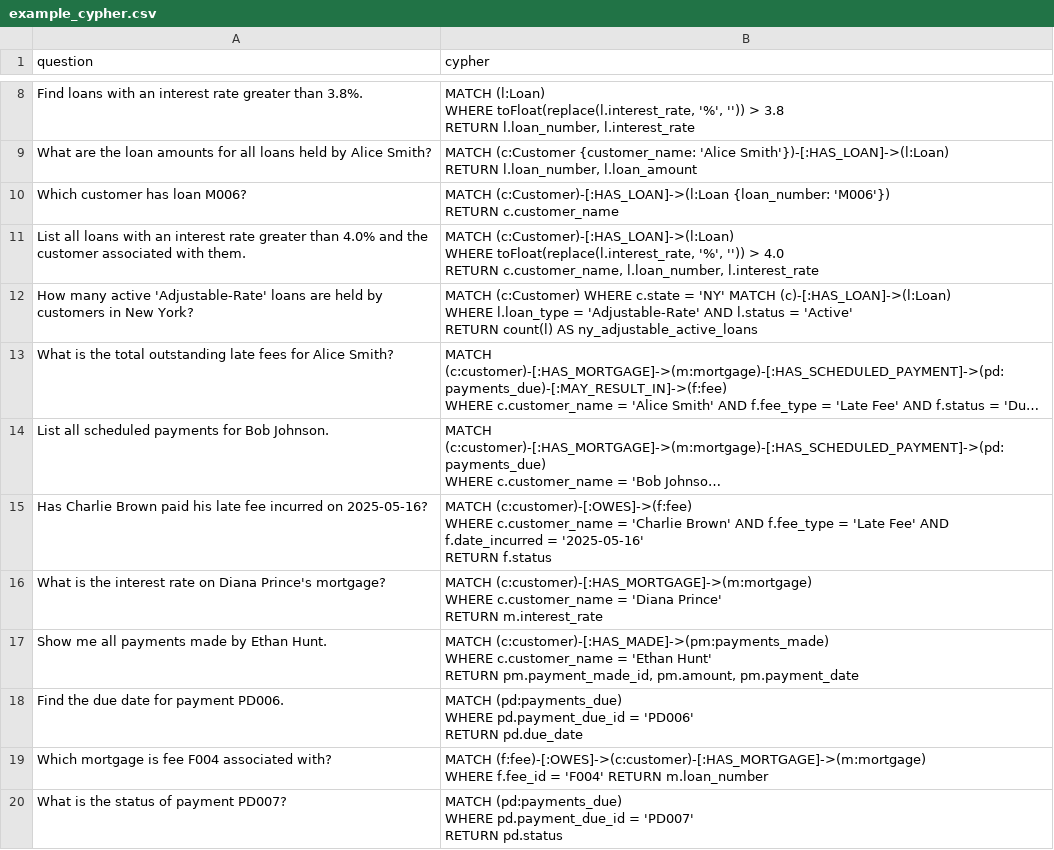
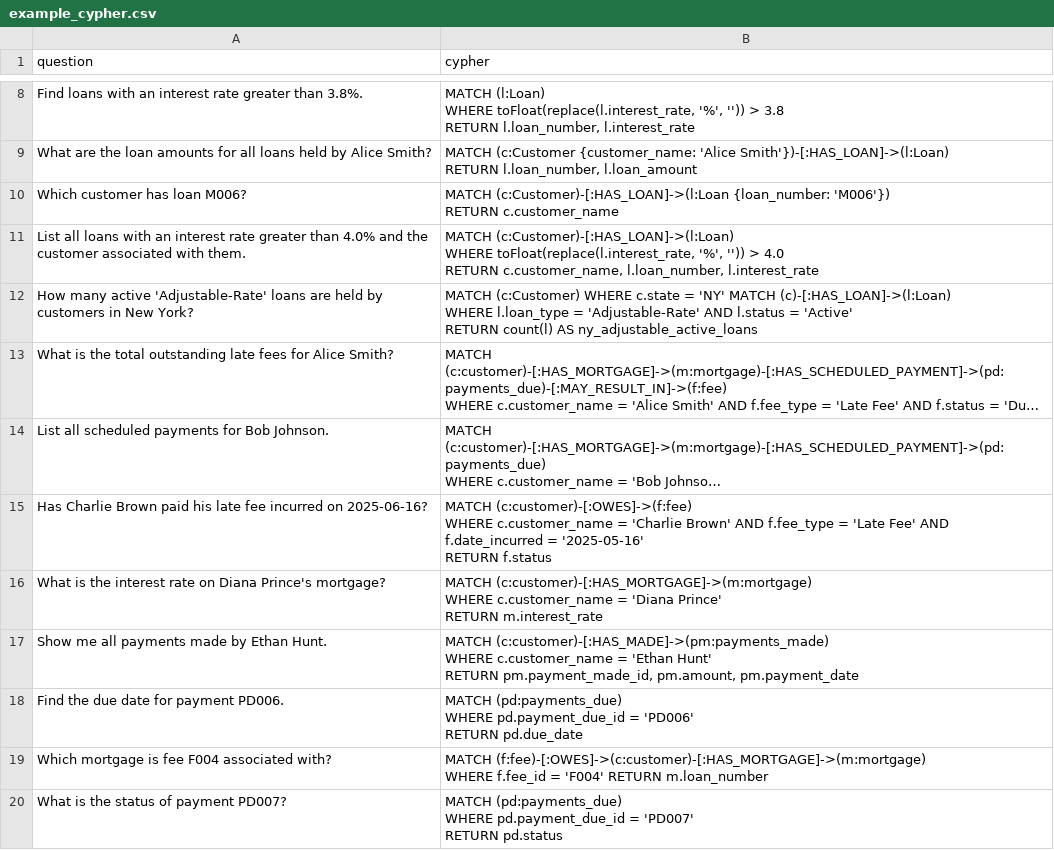
Before and after one commit to tauseef1234/Datasets, a CSV file: example_cypher.csv, drawn as a sheet; only a part is shown, gaps mark what is left out; long unchanged cells end in …; the diff names each change by its address in the sheet, - before the commit and + after, or states it on an @@ line.

Commit message:
Update example_cypher.csv

```diff
--- a/example_cypher.csv
+++ b/example_cypher.csv
-A15 (question): …incurred on 2025-05-16?
+A15 (question): …incurred on 2025-06-16?
```
